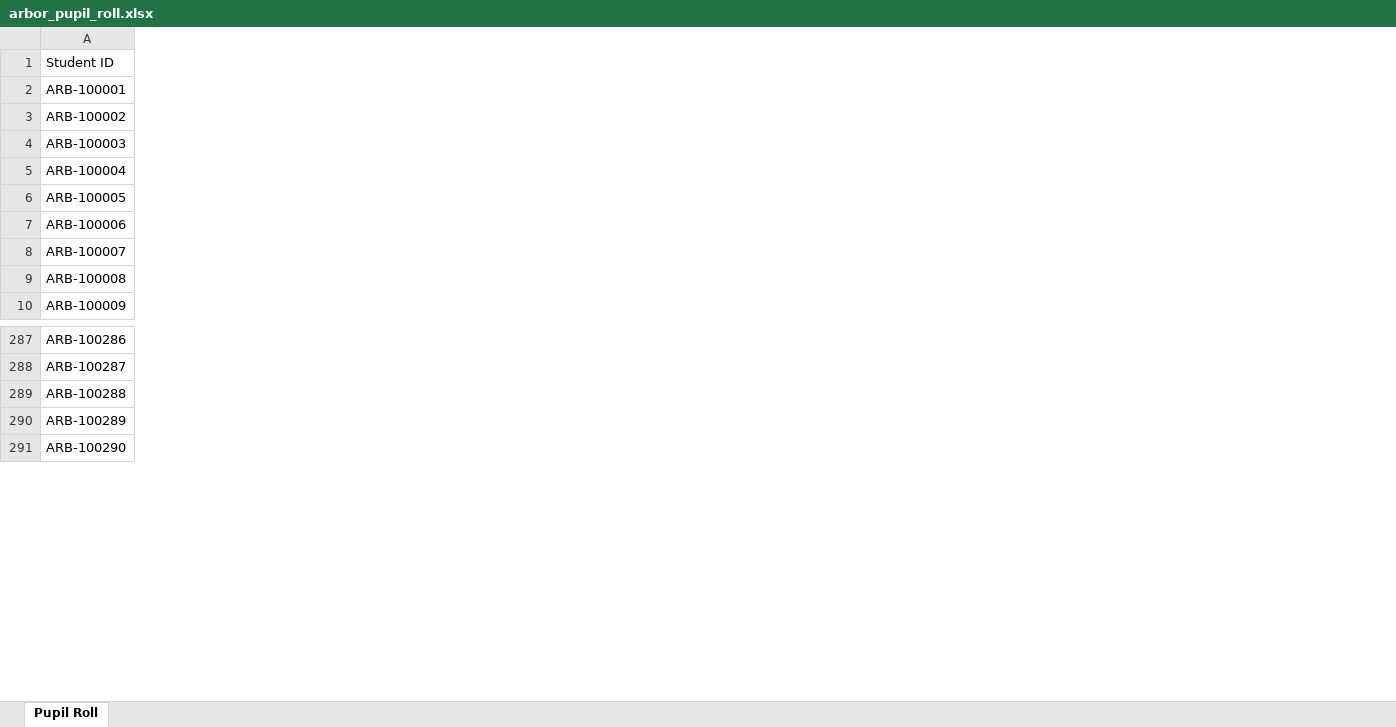
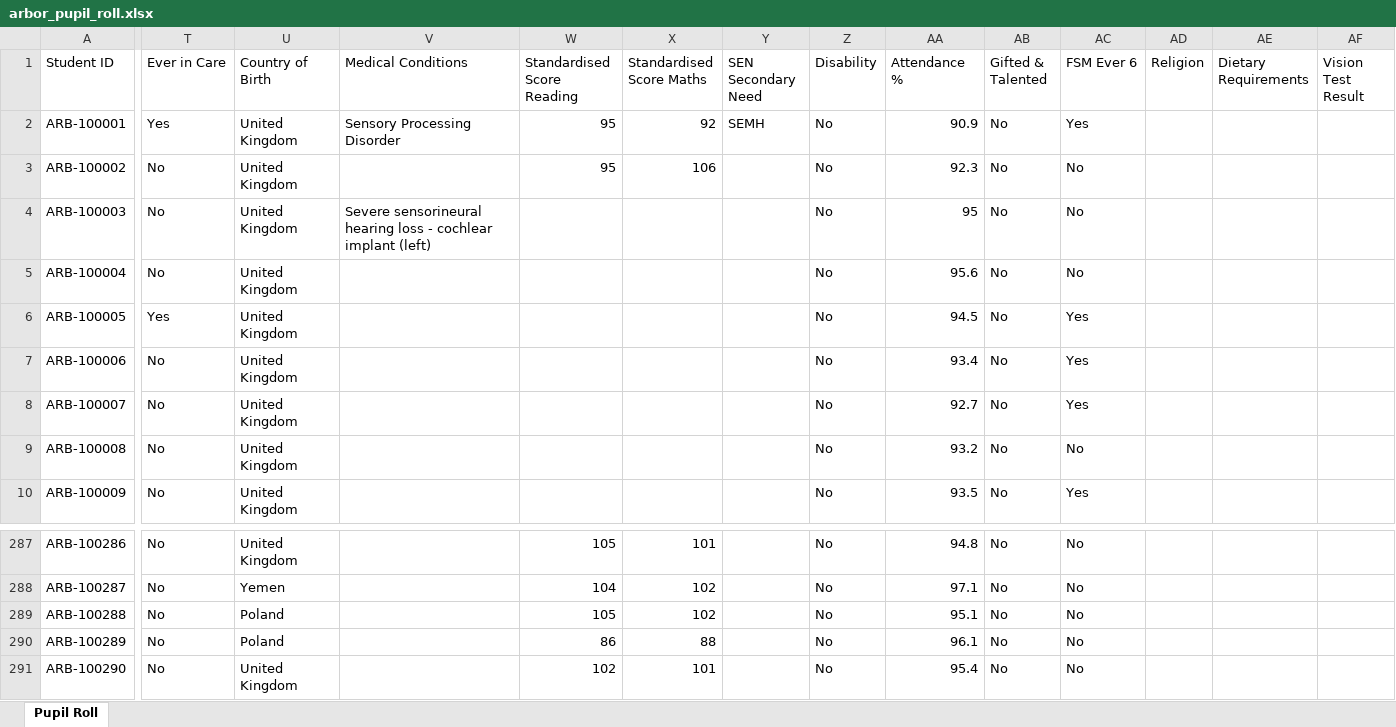
Before and after one commit to DSumm18/Schoolgle_Improvement, an Excel workbook: apps/platform/test-harness/aurora-primary/arbor-exports/arbor_pupil_roll.xlsx, sheet Pupil Roll, drawn as a sheet; only a part is shown, gaps mark what is left out; values as stored, in another font and other column widths than the file's, no borders; the diff covers the shown part only; the diff names each change by its address in the sheet, - before the commit and + after, or states it on an @@ line.

```diff
--- a/apps/platform/test-harness/aurora-primary/arbor-exports/arbor_pupil_roll.xlsx (sheet Pupil Roll)
+++ b/apps/platform/test-harness/aurora-primary/arbor-exports/arbor_pupil_roll.xlsx (sheet Pupil Roll)
+column T (Ever in Care), rows 2-10: Yes | No | No | No | Yes | No | No | No | No; rows 287-291: all No
+column U (Country of Birth), rows 2-10: all United Kingdom; rows 287-291: United Kingdom | Yemen | Poland | Poland | United Kingdom
+column V (Medical Conditions), rows 2-4: Sensory Processing Disorder |  | Severe sensorineural hearing loss - cochlear implant (left)
+column W (Standardised Score Reading), rows 2-3: 95 | 95; rows 287-291: 105 | 104 | 105 | 86 | 102
+column X (Standardised Score Maths), rows 2-3: 92 | 106; rows 287-291: 101 | 102 | 102 | 88 | 101
+column Y (SEN Secondary Need), row 2: SEMH
+column Z (Disability), rows 2-10: all No; rows 287-291: all No
+column AA (Attendance %), rows 2-10: 90.9 | 92.3 | 95 | 95.6 | 94.5 | 93.4 | 92.7 | 93.2 | 93.5; rows 287-291: 94.8 | 97.1 | 95.1 | 96.1 | 95.4
+column AB (Gifted & Talented), rows 2-10: all No; rows 287-291: all No
+column AC (FSM Ever 6), rows 2-10: Yes | No | No | No | Yes | Yes | Yes | No | Yes; rows 287-291: all No
+column AD (Religion), empty
+column AE (Dietary Requirements), empty
+column AF (Vision Test Result), empty
```
Also changed, not shown: 1 added column and 1 edited cell elsewhere in this sheet, apps/platform/test-harness/aurora-primary/arbor-exports/arbor_staff_export.xlsx, apps/platform/test-harness/aurora-primary/arbor-exports/sen_register_arbor.xlsx, 23 other files.
